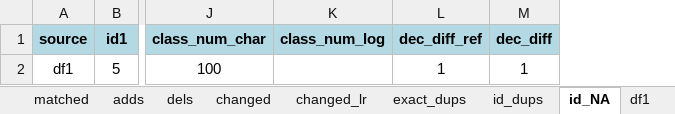
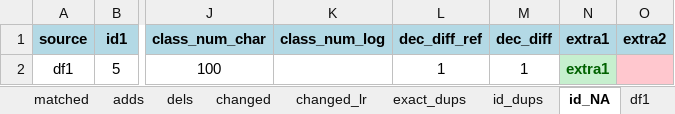
Before and after one commit to skgithub14/compareDFx, an Excel workbook: inst/extdata/comparison_report.xlsx, sheet id_NA, drawn as a sheet; only a part is shown, gaps mark what is left out; values as stored, in another font and other column widths than the file's, no borders; the diff names each change by its address in the sheet, - before the commit and + after, or states it on an @@ line.

Commit message:
added add/del column color coding to create_comparison_excel() and updated README

```diff
--- a/inst/extdata/comparison_report.xlsx (sheet id_NA)
+++ b/inst/extdata/comparison_report.xlsx (sheet id_NA)
+column N (extra1), row 2: extra1
+column O (extra2), empty
```
Also changed, not shown: sheet changed_lr, sheet changed, sheet matched, sheet all, sheet summary by column, sheet summary, 6 more sheets, 11 other files.
